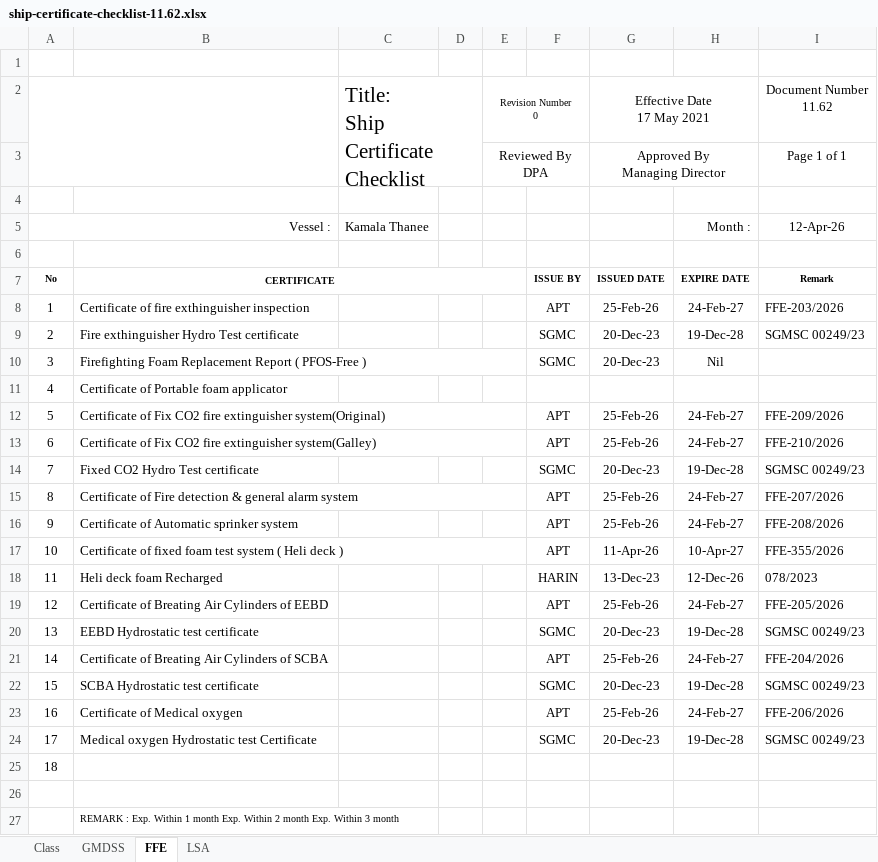
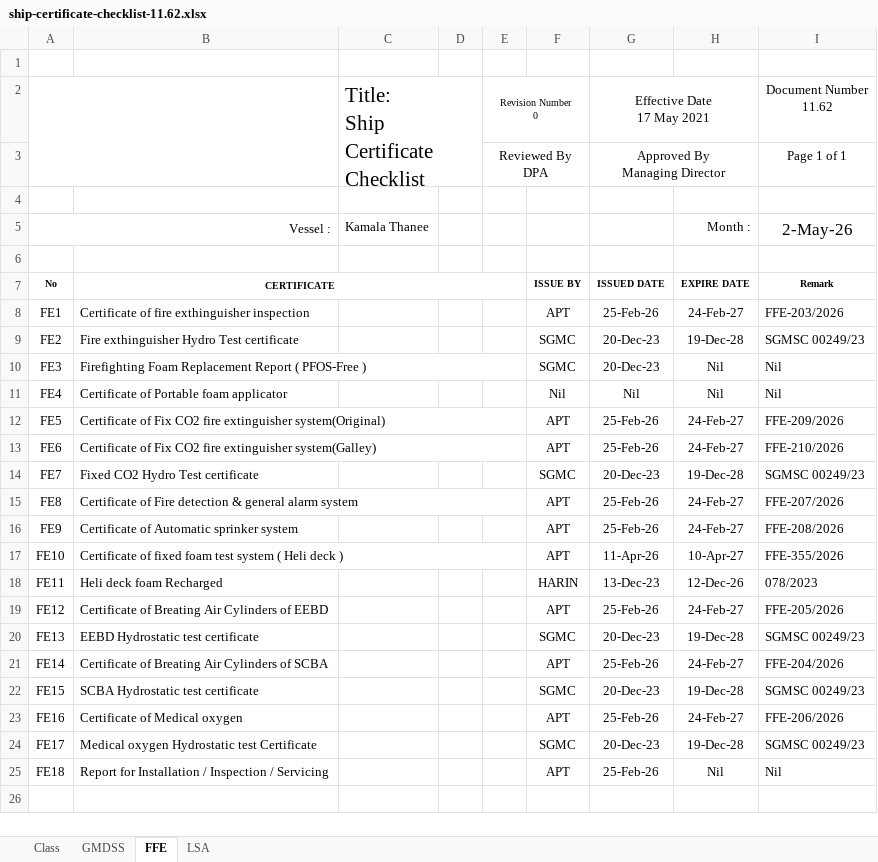
Before and after one commit to KamalaThanee/kmt-crew-portal, an Excel workbook: public/templates/ship-certificate-checklist-11.62.xlsx, sheet FFE, drawn as a sheet; values as stored, in another font and other column widths than the file's, no borders; charts and pictures not drawn; removed rows and columns are numbered as before the commit, all else as after; the diff names each change by its address in the sheet, - before the commit and + after, or states it on an @@ line.

```diff
--- a/public/templates/ship-certificate-checklist-11.62.xlsx (sheet FFE)
+++ b/public/templates/ship-certificate-checklist-11.62.xlsx (sheet FFE)
-I5: 12-Apr-26
+I5: 2-May-26
@@ I5 text size: larger @@
-A8: 1
+A8: FE1
-A9: 2
+A9: FE2
-A10: 3
+A10: FE3
-I10: (empty)
+I10: Nil
-row 11: 4 | Certificate of Portable foam applicator
+row 11: FE4 | Certificate of Portable foam applicator |  |  |  | Nil | Nil | Nil | Nil
-A12: 5
+A12: FE5
-A13: 6
+A13: FE6
-A14: 7
+A14: FE7
-A15: 8
+A15: FE8
-A16: 9
+A16: FE9
-A17: 10
+A17: FE10
-A18: 11
+A18: FE11
-A19: 12
+A19: FE12
-A20: 13
+A20: FE13
-A21: 14
+A21: FE14
-A22: 15
+A22: FE15
-A23: 16
+A23: FE16
-A24: 17
+A24: FE17
-row 25: 18
-row 25: (empty)
+row 25: FE18 | Report for Installation / Inspection / Servicing |  |  |  | APT | 25-Feb-26 | Nil | Nil
-row 27:  | REMARK : Exp. Within 1 month Exp. Within 2 month Exp. Within 3 month
```
Also changed, not shown: sheet LSA, sheet GMDSS, sheet Class, charts or pictures, 1 other file.
